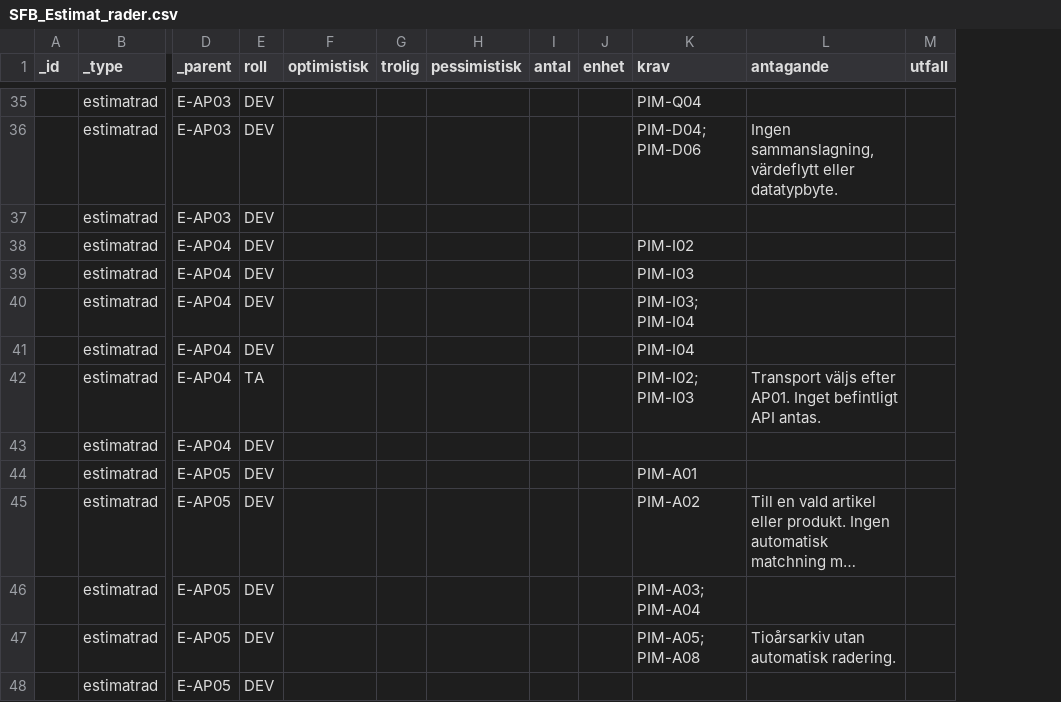
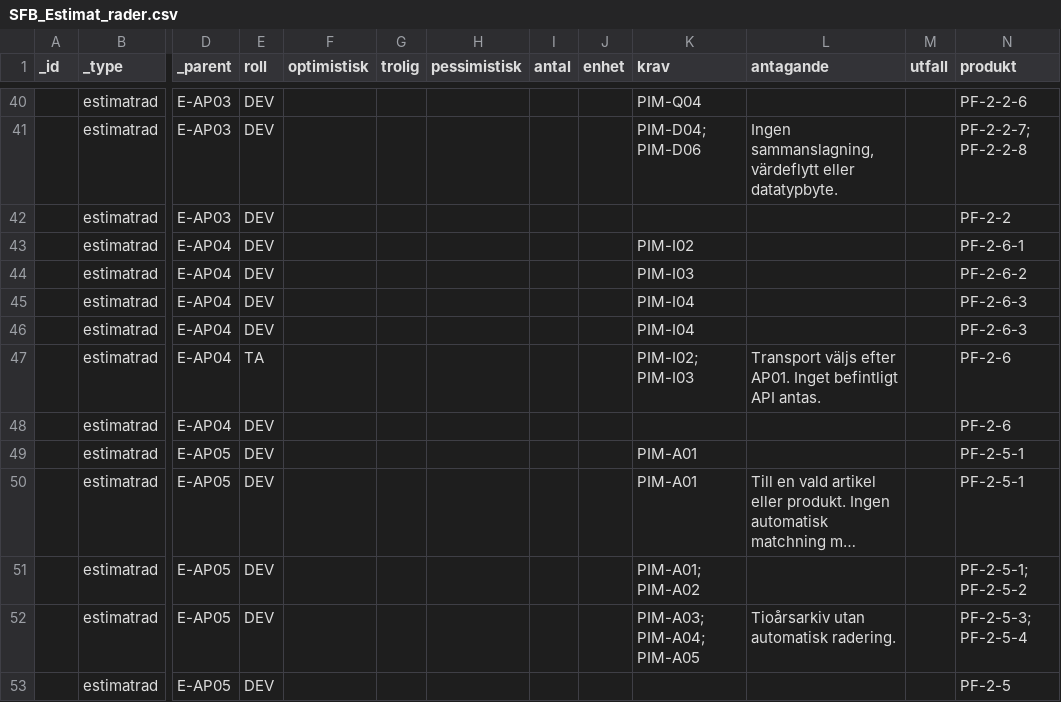
Before and after one commit to psu-vaimo/sfb, a CSV file: SFB_Estimat_rader.csv, drawn as a sheet; only a part is shown, gaps mark what is left out; long unchanged cells end in …; addresses are those after the commit; the diff covers the shown part only; the diff names each change by its address in the sheet, - before the commit and + after, or states it on an @@ line.

```diff
--- a/SFB_Estimat_rader.csv
+++ b/SFB_Estimat_rader.csv
+column N (produkt), rows 40-53: PF-2-2-6 | PF-2-2-7; PF-2-2-8 | PF-2-2 | PF-2-6-1 | PF-2-6-2 | PF-2-6-3 | PF-2-6-3 | PF-2-6 | PF-2-6 | PF-2-5-1 | PF-2-5-1 | PF-2-5-1; PF-2-5-2 | PF-2-5-3; PF-2-5-4 | PF-2-5
-K45 (krav): PIM-I03; PIM-I04
+K45 (krav): PIM-I04
-K50 (krav): PIM-A02
+K50 (krav): PIM-A01
-K51 (krav): PIM-A03; PIM-A04
+K51 (krav): PIM-A01; PIM-A02
-K52 (krav): PIM-A05; PIM-A08
+K52 (krav): PIM-A03; PIM-A04; PIM-A05
```
Also changed, not shown: 17 added rows and 19 edited cells elsewhere in this file, SFB_Estimat_paket.csv, 7 other files.
